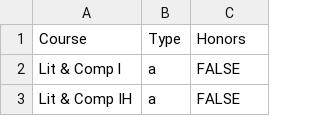
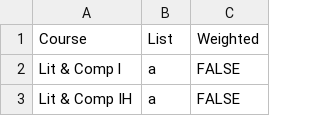
Before and after one commit to micahlai/csf-verifier, a CSV file: courses.csv, drawn as a sheet; only a part is shown.

```diff
--- a/courses.csv
+++ b/courses.csv
@@ -1,2 +1,2 @@
-Course,Type,Honors
+Course,List,Weighted
 Lit & Comp l,a,FALSE
```
Also changed, not shown: 1 other file.
